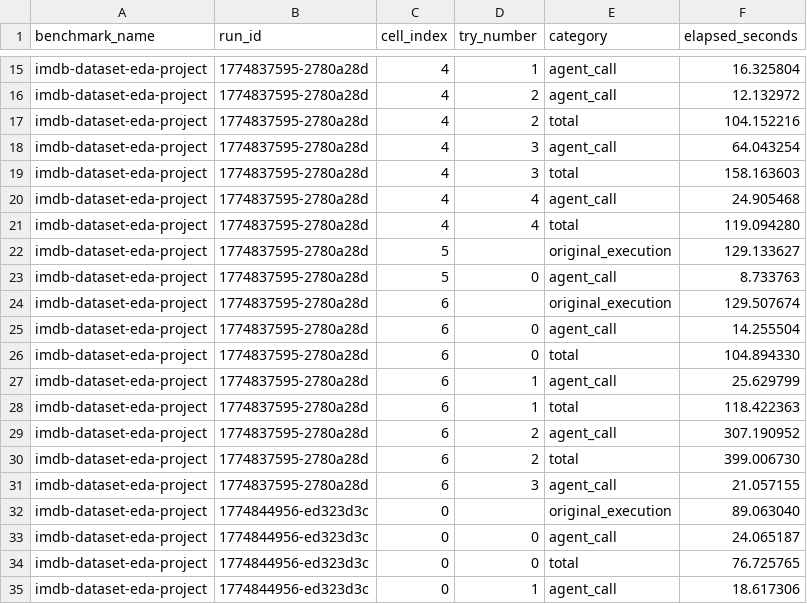
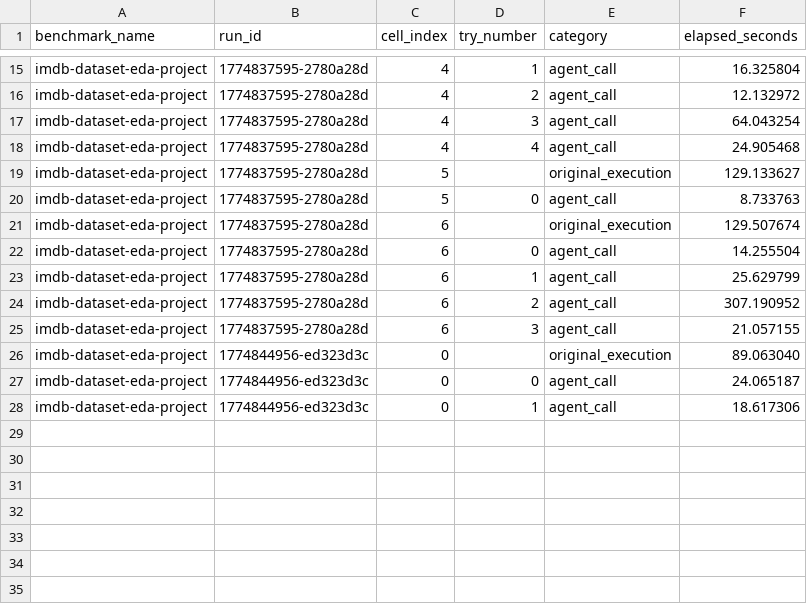
Before and after one commit to pandax-project/pandax, a CSV file: dias_notebooks/sanket7994/imdb-dataset-eda-project/stats/rewrite_wall_time_timings.csv, drawn as a sheet; only a part is shown, gaps mark what is left out; the diff names each change by its address in the sheet, - before the commit and + after, or states it on an @@ line.

```diff
--- a/dias_notebooks/sanket7994/imdb-dataset-eda-project/stats/rewrite_wall_time_timings.csv
+++ b/dias_notebooks/sanket7994/imdb-dataset-eda-project/stats/rewrite_wall_time_timings.csv
-row 17: imdb-dataset-eda-project | 1774837595-2780a28d | 4 | 2 | total | 104.152216
-row 19: imdb-dataset-eda-project | 1774837595-2780a28d | 4 | 3 | total | 158.163603
-row 21: imdb-dataset-eda-project | 1774837595-2780a28d | 4 | 4 | total | 119.094280
-row 26: imdb-dataset-eda-project | 1774837595-2780a28d | 6 | 0 | total | 104.894330
-row 28: imdb-dataset-eda-project | 1774837595-2780a28d | 6 | 1 | total | 118.422363
-row 30: imdb-dataset-eda-project | 1774837595-2780a28d | 6 | 2 | total | 399.006730
-row 34: imdb-dataset-eda-project | 1774844956-ed323d3c | 0 | 0 | total | 76.725765
```
Also changed, not shown: 3 other files.
